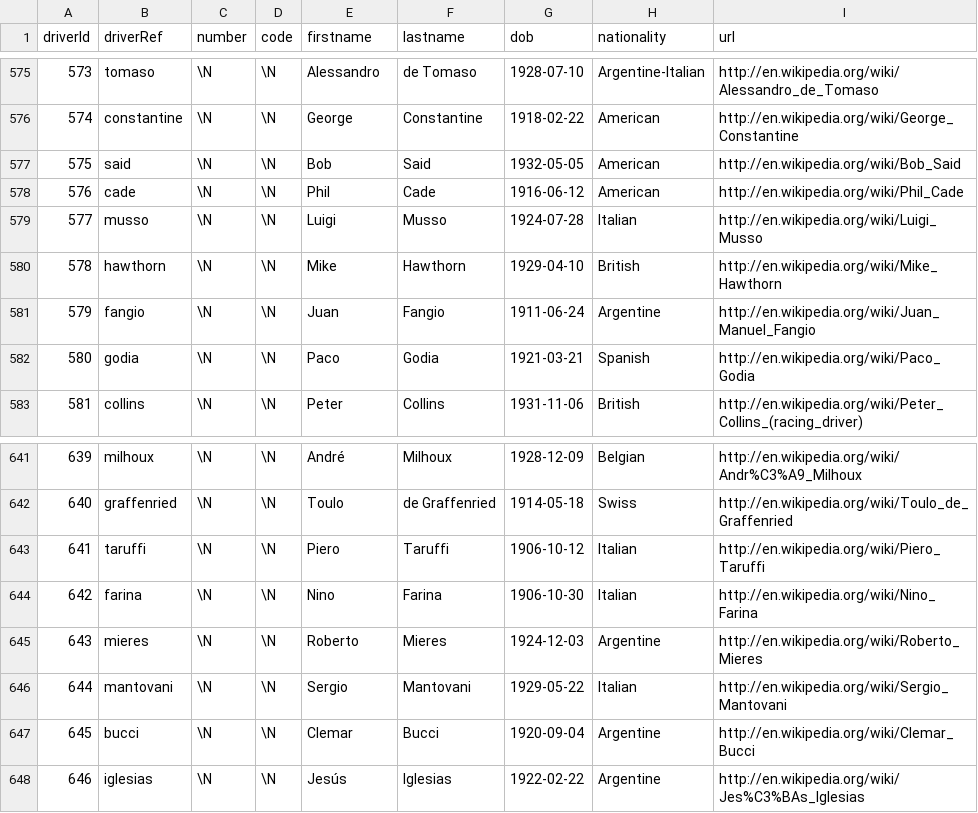
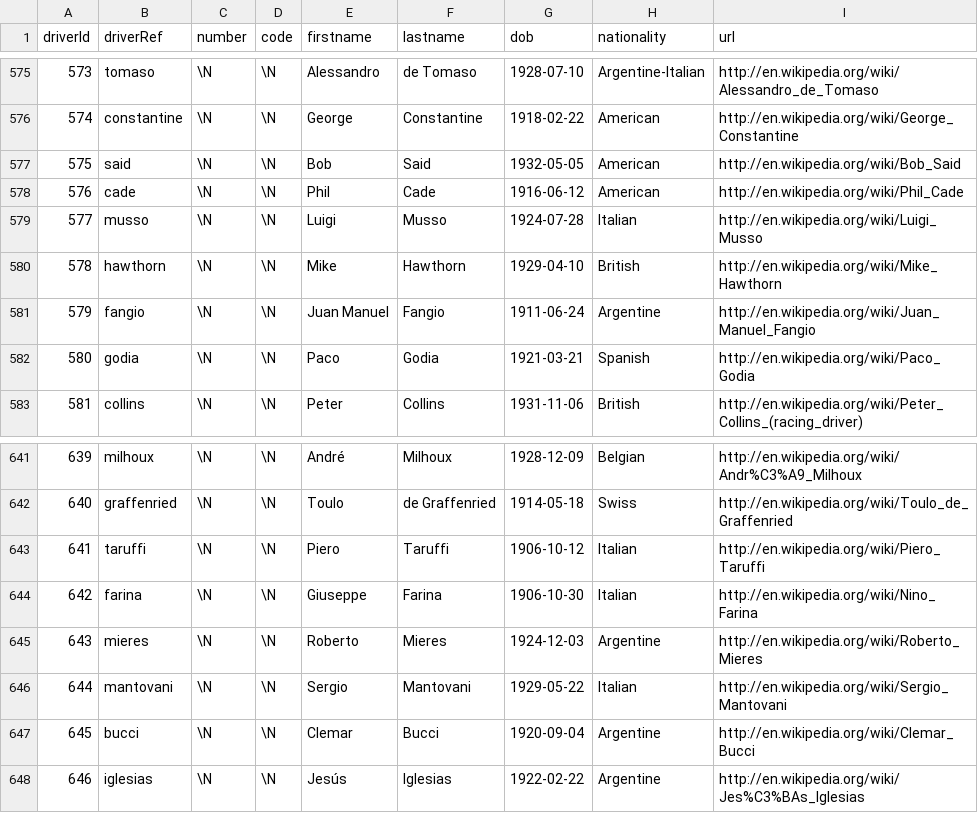
Before and after one commit to anarseyf/formula1, a CSV file: data/drivers.csv, drawn as a sheet; only a part is shown, gaps mark what is left out.

```diff
--- a/data/drivers.csv
+++ b/data/drivers.csv
@@ -580,3 +580,3 @@ driverId,driverRef,number,code,firstname,lastname,dob,nationality,url
 578,"hawthorn",\N,\N,"Mike","Hawthorn","1929-04-10","British","http://en.wikipedia.org/wiki/Mike_Hawthorn"
-579,"fangio",\N,\N,"Juan","Fangio","1911-06-24","Argentine","http://en.wikipedia.org/wiki/Juan_Manuel_Fangio"
+579,"fangio",\N,\N,"Juan Manuel","Fangio","1911-06-24","Argentine","http://en.wikipedia.org/wiki/Juan_Manuel_Fangio"
 580,"godia",\N,\N,"Paco","Godia","1921-03-21","Spanish","http://en.wikipedia.org/wiki/Paco_Godia"
@@ -643,3 +643,3 @@ driverId,driverRef,number,code,firstname,lastname,dob,nationality,url
 641,"taruffi",\N,\N,"Piero","Taruffi","1906-10-12","Italian","http://en.wikipedia.org/wiki/Piero_Taruffi"
-642,"farina",\N,\N,"Nino","Farina","1906-10-30","Italian","http://en.wikipedia.org/wiki/Nino_Farina"
+642,"farina",\N,\N,"Giuseppe","Farina","1906-10-30","Italian","http://en.wikipedia.org/wiki/Nino_Farina"
 643,"mieres",\N,\N,"Roberto","Mieres","1924-12-03","Argentine","http://en.wikipedia.org/wiki/Roberto_Mieres"
```
Also changed, not shown: 2 other files.
